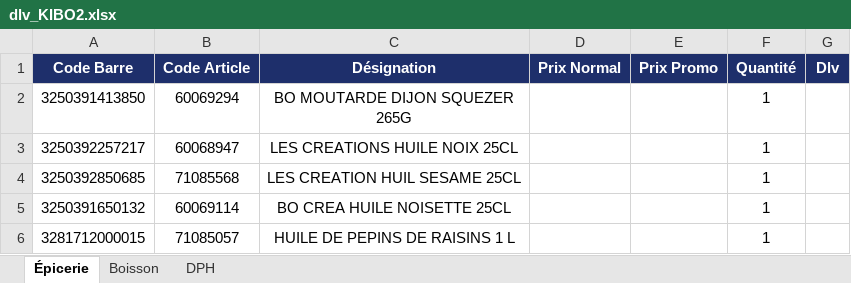
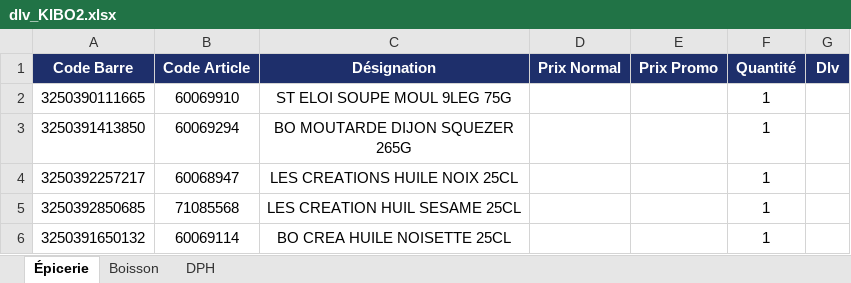
Before and after one commit to hasiniainahasina1-art/BOTAKI, an Excel workbook: dlv_KIBO2.xlsx, sheet Épicerie, drawn as a sheet; only a part is shown; the shorter side is filled out with more unchanged rows; values as stored, in another font and other column widths than the file's, no borders; the diff names each change by its address in the sheet, - before the commit and + after, or states it on an @@ line.

Commit message:
Ajout dlv KIBO2/Épicerie – ST ELOI SOUPE MOUL 9LEG 75G

```diff
--- a/dlv_KIBO2.xlsx (sheet Épicerie)
+++ b/dlv_KIBO2.xlsx (sheet Épicerie)
+row 2: 3250390111665 | 60069910 | ST ELOI SOUPE MOUL 9LEG 75G |  |  | 1
```
